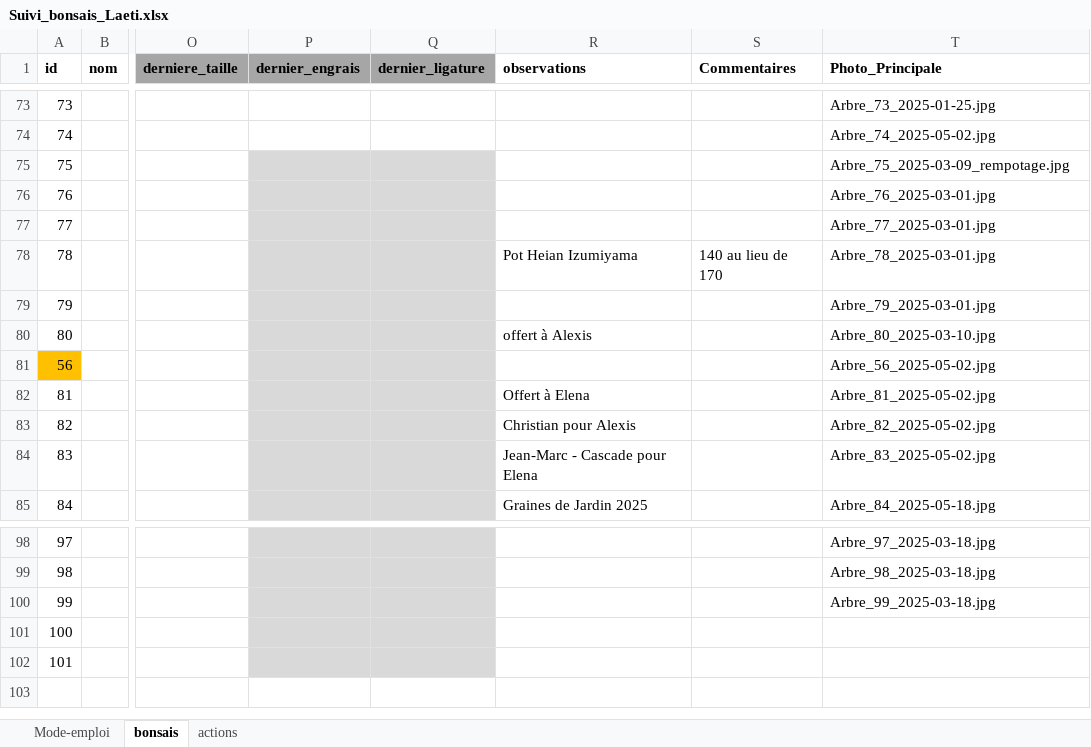
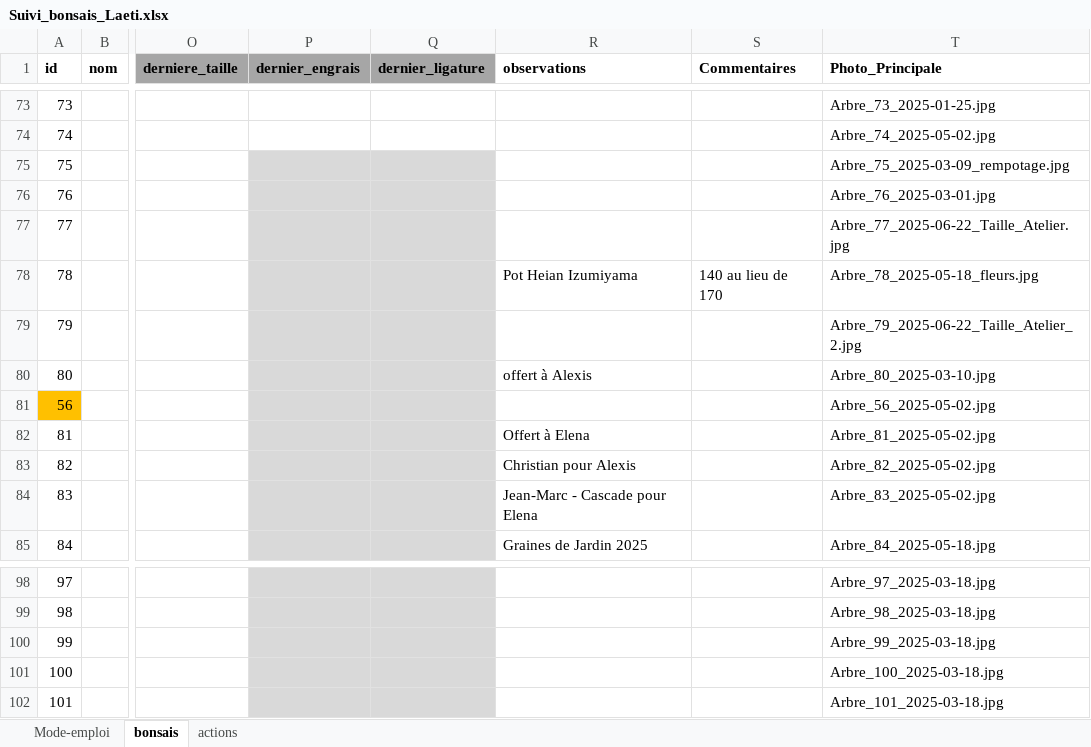
Before and after one commit to laetimic/Bonsais_Laetitia, an Excel workbook: data/Suivi_bonsais_Laeti.xlsx, sheet bonsais, drawn as a sheet; only a part is shown, gaps mark what is left out; values as stored, in another font and other column widths than the file's, no borders; the diff names each change by its address in the sheet, - before the commit and + after, or states it on an @@ line.

Commit message:
v20260319
Corrections erreurs photo
et ajustement quelques photos principales

```diff
--- a/data/Suivi_bonsais_Laeti.xlsx (sheet bonsais)
+++ b/data/Suivi_bonsais_Laeti.xlsx (sheet bonsais)
-T77 (Photo_Principale): Arbre_77_2025-03-01.jpg
+T77 (Photo_Principale): Arbre_77_2025-06-22_Taille_Atelier.jpg
-T78 (Photo_Principale): Arbre_78_2025-03-01.jpg
+T78 (Photo_Principale): Arbre_78_2025-05-18_fleurs.jpg
-T79 (Photo_Principale): Arbre_79_2025-03-01.jpg
+T79 (Photo_Principale): Arbre_79_2025-06-22_Taille_Atelier_2.jpg
-T101 (Photo_Principale): (empty)
+T101 (Photo_Principale): Arbre_100_2025-03-18.jpg
-T102 (Photo_Principale): (empty)
+T102 (Photo_Principale): Arbre_101_2025-03-18.jpg
```
Also changed, not shown: sheet actions, 6 other files.
